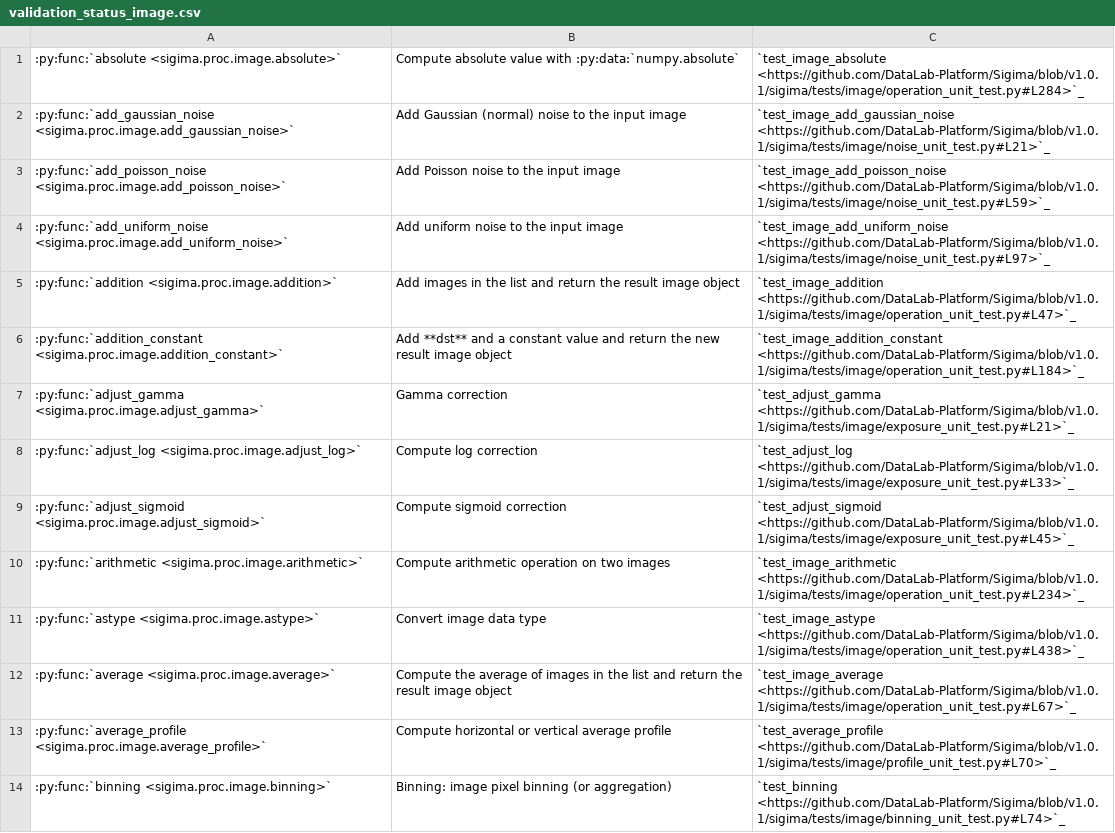
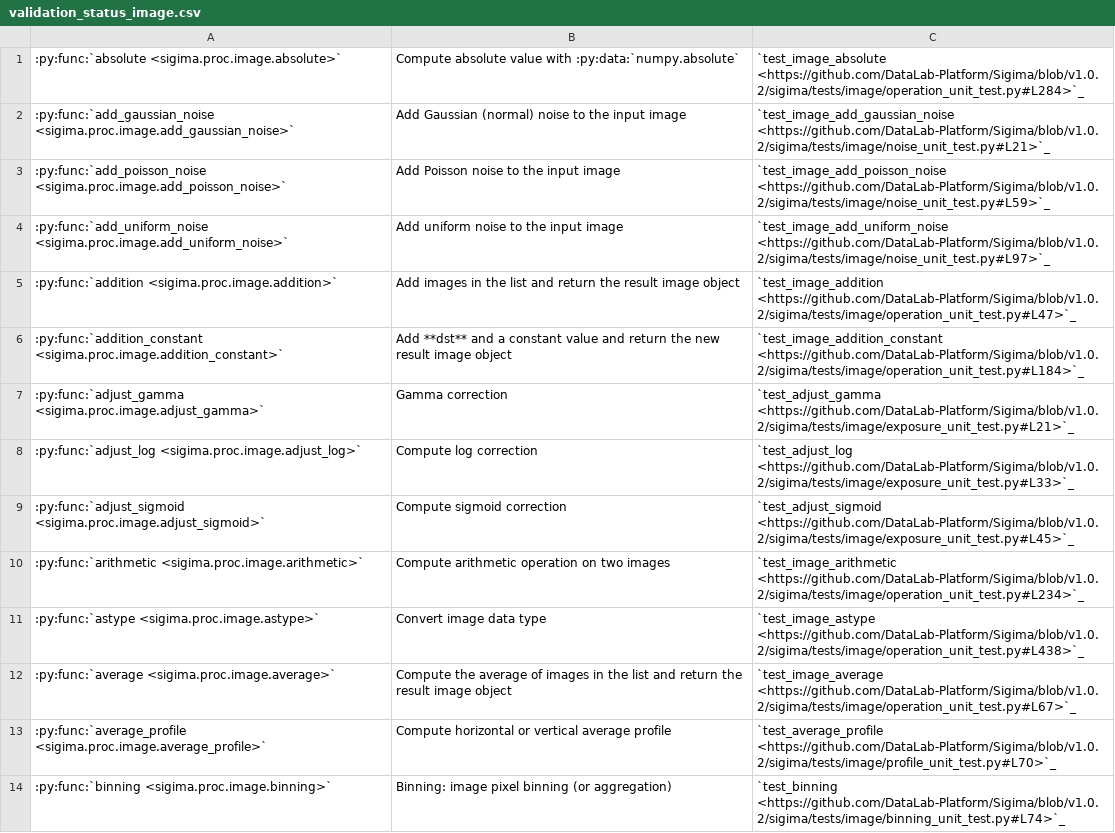
Before and after one commit to DataLab-Platform/DataLab, a CSV file: doc/validation_status_image.csv, drawn as a sheet; only a part is shown; the diff covers the shown part only; the diff names each change by its address in the sheet, - before the commit and + after, or states it on an @@ line.

```diff
--- a/doc/validation_status_image.csv
+++ b/doc/validation_status_image.csv
-C1: `test_image_absolute <https://github.com/DataLab-Platform/Sigima/blob/v1.0.1/sigima/tests/image/operation_unit_test.py#L284>`_
+C1: `test_image_absolute <https://github.com/DataLab-Platform/Sigima/blob/v1.0.2/sigima/tests/image/operation_unit_test.py#L284>`_
-C2: `test_image_add_gaussian_noise <https://github.com/DataLab-Platform/Sigima/blob/v1.0.1/sigima/tests/image/noise_unit_test.py#L21>`_
+C2: `test_image_add_gaussian_noise <https://github.com/DataLab-Platform/Sigima/blob/v1.0.2/sigima/tests/image/noise_unit_test.py#L21>`_
-C3: `test_image_add_poisson_noise <https://github.com/DataLab-Platform/Sigima/blob/v1.0.1/sigima/tests/image/noise_unit_test.py#L59>`_
+C3: `test_image_add_poisson_noise <https://github.com/DataLab-Platform/Sigima/blob/v1.0.2/sigima/tests/image/noise_unit_test.py#L59>`_
-C4: `test_image_add_uniform_noise <https://github.com/DataLab-Platform/Sigima/blob/v1.0.1/sigima/tests/image/noise_unit_test.py#L97>`_
+C4: `test_image_add_uniform_noise <https://github.com/DataLab-Platform/Sigima/blob/v1.0.2/sigima/tests/image/noise_unit_test.py#L97>`_
-C5: `test_image_addition <https://github.com/DataLab-Platform/Sigima/blob/v1.0.1/sigima/tests/image/operation_unit_test.py#L47>`_
+C5: `test_image_addition <https://github.com/DataLab-Platform/Sigima/blob/v1.0.2/sigima/tests/image/operation_unit_test.py#L47>`_
-C6: `test_image_addition_constant <https://github.com/DataLab-Platform/Sigima/blob/v1.0.1/sigima/tests/image/operation_unit_test.py#L184>`_
+C6: `test_image_addition_constant <https://github.com/DataLab-Platform/Sigima/blob/v1.0.2/sigima/tests/image/operation_unit_test.py#L184>`_
-C7: `test_adjust_gamma <https://github.com/DataLab-Platform/Sigima/blob/v1.0.1/sigima/tests/image/exposure_unit_test.py#L21>`_
+C7: `test_adjust_gamma <https://github.com/DataLab-Platform/Sigima/blob/v1.0.2/sigima/tests/image/exposure_unit_test.py#L21>`_
-C8: `test_adjust_log <https://github.com/DataLab-Platform/Sigima/blob/v1.0.1/sigima/tests/image/exposure_unit_test.py#L33>`_
+C8: `test_adjust_log <https://github.com/DataLab-Platform/Sigima/blob/v1.0.2/sigima/tests/image/exposure_unit_test.py#L33>`_
-C9: `test_adjust_sigmoid <https://github.com/DataLab-Platform/Sigima/blob/v1.0.1/sigima/tests/image/exposure_unit_test.py#L45>`_
+C9: `test_adjust_sigmoid <https://github.com/DataLab-Platform/Sigima/blob/v1.0.2/sigima/tests/image/exposure_unit_test.py#L45>`_
-C10: `test_image_arithmetic <https://github.com/DataLab-Platform/Sigima/blob/v1.0.1/sigima/tests/image/operation_unit_test.py#L234>`_
+C10: `test_image_arithmetic <https://github.com/DataLab-Platform/Sigima/blob/v1.0.2/sigima/tests/image/operation_unit_test.py#L234>`_
-C11: `test_image_astype <https://github.com/DataLab-Platform/Sigima/blob/v1.0.1/sigima/tests/image/operation_unit_test.py#L438>`_
+C11: `test_image_astype <https://github.com/DataLab-Platform/Sigima/blob/v1.0.2/sigima/tests/image/operation_unit_test.py#L438>`_
-C12: `test_image_average <https://github.com/DataLab-Platform/Sigima/blob/v1.0.1/sigima/tests/image/operation_unit_test.py#L67>`_
+C12: `test_image_average <https://github.com/DataLab-Platform/Sigima/blob/v1.0.2/sigima/tests/image/operation_unit_test.py#L67>`_
-C13: `test_average_profile <https://github.com/DataLab-Platform/Sigima/blob/v1.0.1/sigima/tests/image/profile_unit_test.py#L70>`_
+C13: `test_average_profile <https://github.com/DataLab-Platform/Sigima/blob/v1.0.2/sigima/tests/image/profile_unit_test.py#L70>`_
-C14: `test_binning <https://github.com/DataLab-Platform/Sigima/blob/v1.0.1/sigima/tests/image/binning_unit_test.py#L74>`_
+C14: `test_binning <https://github.com/DataLab-Platform/Sigima/blob/v1.0.2/sigima/tests/image/binning_unit_test.py#L74>`_
```
Also changed, not shown: 101 edited cells elsewhere in this file, doc/validation_status_signal.csv, 17 other files.
